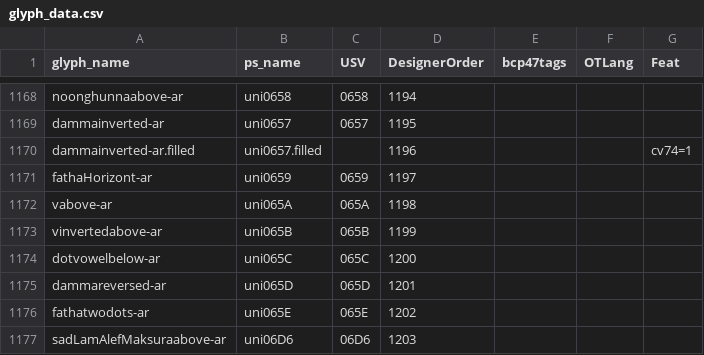
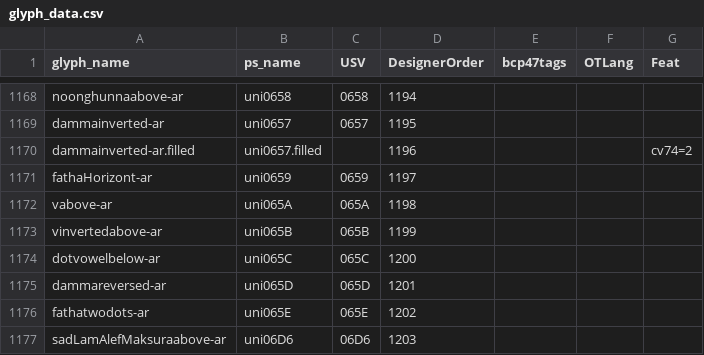
Before and after one commit to silnrsi/font-harmattan, a CSV file: source/glyph_data.csv, drawn as a sheet; only a part is shown, gaps mark what is left out.

```diff
--- a/source/glyph_data.csv
+++ b/source/glyph_data.csv
@@ -1169,3 +1169,3 @@ noonghunnaabove-ar,uni0658,0658,1194,,,
 dammainverted-ar,uni0657,0657,1195,,,
-dammainverted-ar.filled,uni0657.filled,,1196,,,cv74=1
+dammainverted-ar.filled,uni0657.filled,,1196,,,cv74=2
 fathaHorizont-ar,uni0659,0659,1197,,,
```
Also changed, not shown: 3 other files.
